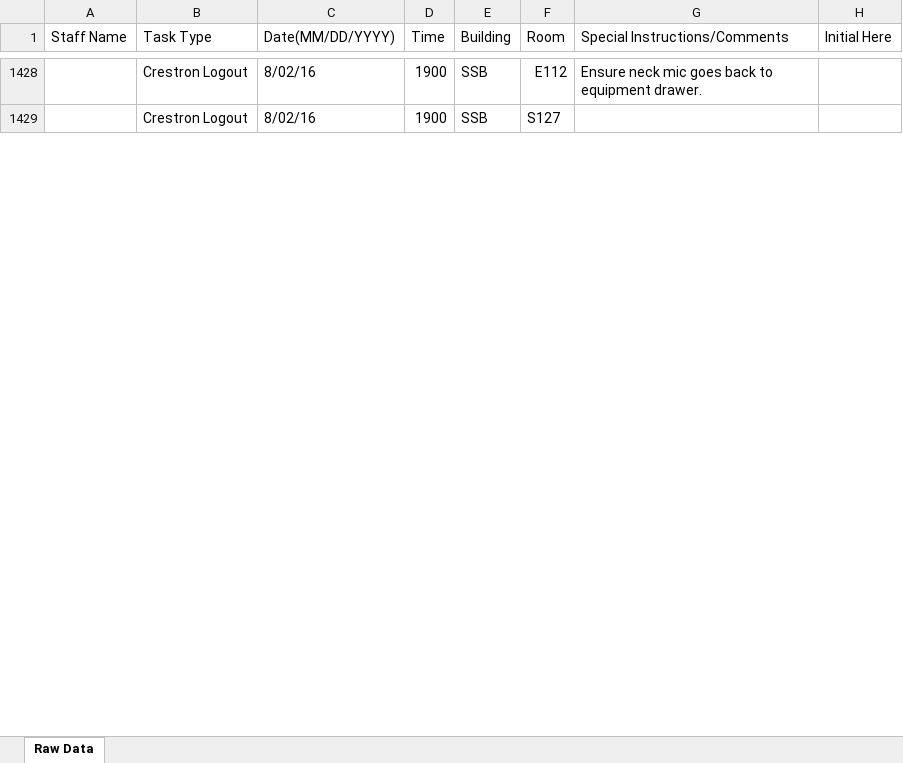
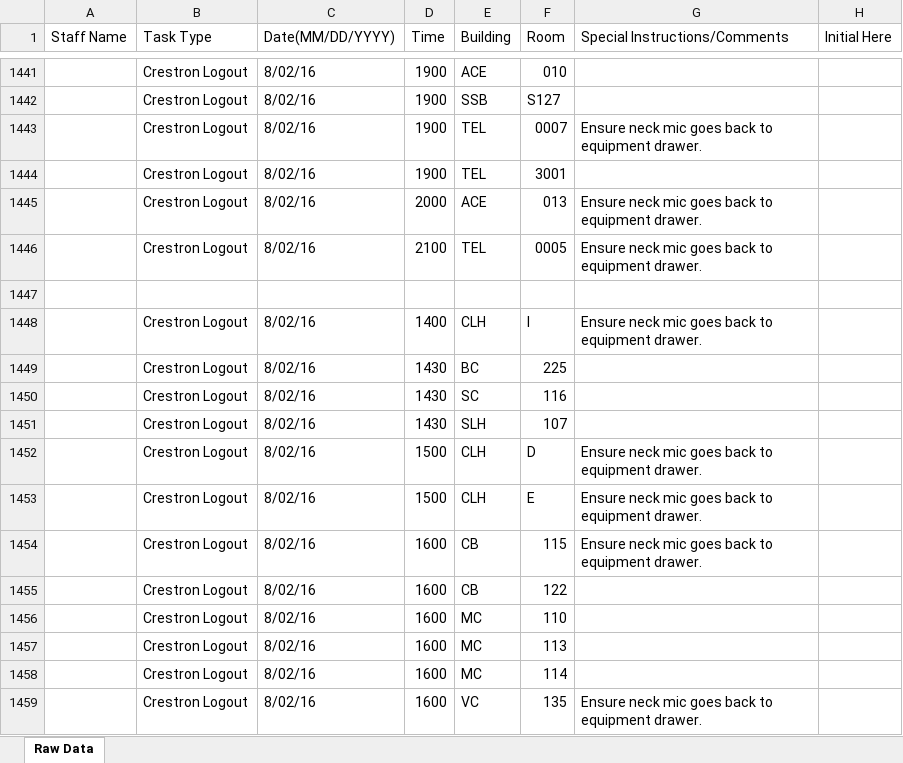
Before and after one commit to jhanperera/ClassOpsLogCreator, an Excel workbook: PW/masterlog.xlsx, sheet Raw Data, drawn as a sheet; only a part is shown, gaps mark what is left out; values as stored, in another font and other column widths than the file's, no cell formats; addresses are those after the commit; the diff covers the shown part only; the diff names each change by its address in the sheet, - before the commit and + after, or states it on an @@ line.

```diff
--- a/PW/masterlog.xlsx (sheet Raw Data)
+++ b/PW/masterlog.xlsx (sheet Raw Data)
-E1441 (Building): SSB
+E1441 (Building): ACE
-F1441 (Room): E112
+F1441 (Room): 010
-G1441 (Special Instructions/Comments): Ensure neck mic goes back to equipment drawer.
+G1441 (Special Instructions/Comments): (empty)
+row 1443:  | Crestron Logout | 8/02/16 | 1900 | TEL | 0007 | Ensure neck mic goes back to equipment drawer.
+row 1444:  | Crestron Logout | 8/02/16 | 1900 | TEL | 3001
+row 1445:  | Crestron Logout | 8/02/16 | 2000 | ACE | 013 | Ensure neck mic goes back to equipment drawer.
+row 1446:  | Crestron Logout | 8/02/16 | 2100 | TEL | 0005 | Ensure neck mic goes back to equipment drawer.
+row 1447: (empty)
+row 1448:  | Crestron Logout | 8/02/16 | 1400 | CLH | I | Ensure neck mic goes back to equipment drawer.
+row 1449:  | Crestron Logout | 8/02/16 | 1430 | BC | 225
+row 1450:  | Crestron Logout | 8/02/16 | 1430 | SC | 116
+row 1451:  | Crestron Logout | 8/02/16 | 1430 | SLH | 107
+row 1452:  | Crestron Logout | 8/02/16 | 1500 | CLH | D | Ensure neck mic goes back to equipment drawer.
+row 1453:  | Crestron Logout | 8/02/16 | 1500 | CLH | E | Ensure neck mic goes back to equipment drawer.
+row 1454:  | Crestron Logout | 8/02/16 | 1600 | CB | 115 | Ensure neck mic goes back to equipment drawer.
+row 1455:  | Crestron Logout | 8/02/16 | 1600 | CB | 122
+row 1456:  | Crestron Logout | 8/02/16 | 1600 | MC | 110
+row 1457:  | Crestron Logout | 8/02/16 | 1600 | MC | 113
+row 1458:  | Crestron Logout | 8/02/16 | 1600 | MC | 114
+row 1459:  | Crestron Logout | 8/02/16 | 1600 | VC | 135 | Ensure neck mic goes back to equipment drawer.
```
Also changed, not shown: 83 added rows, 15 removed rows and 73 edited cells elsewhere in this sheet, cell formats, CLASSOPS/masterlog.xlsx.
